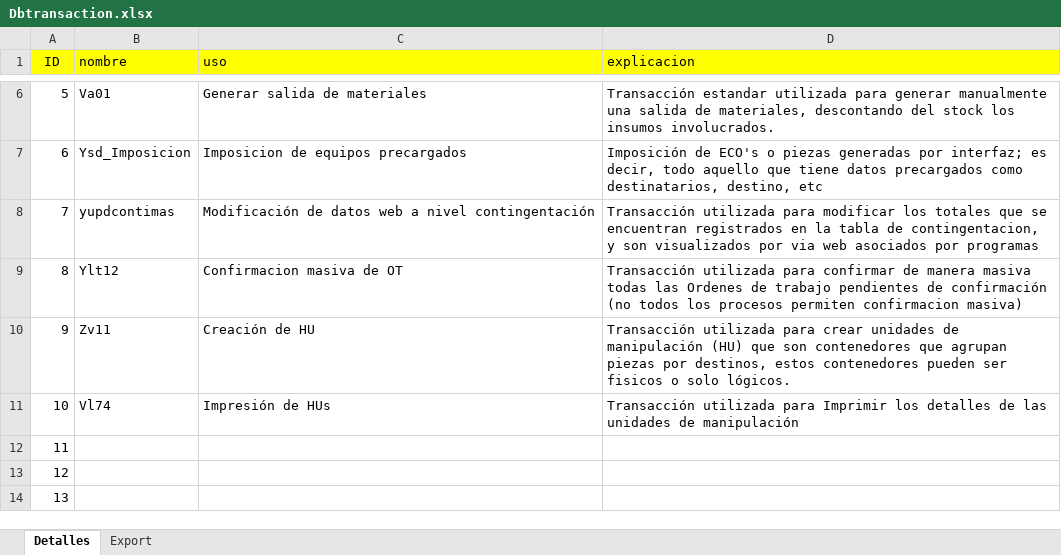
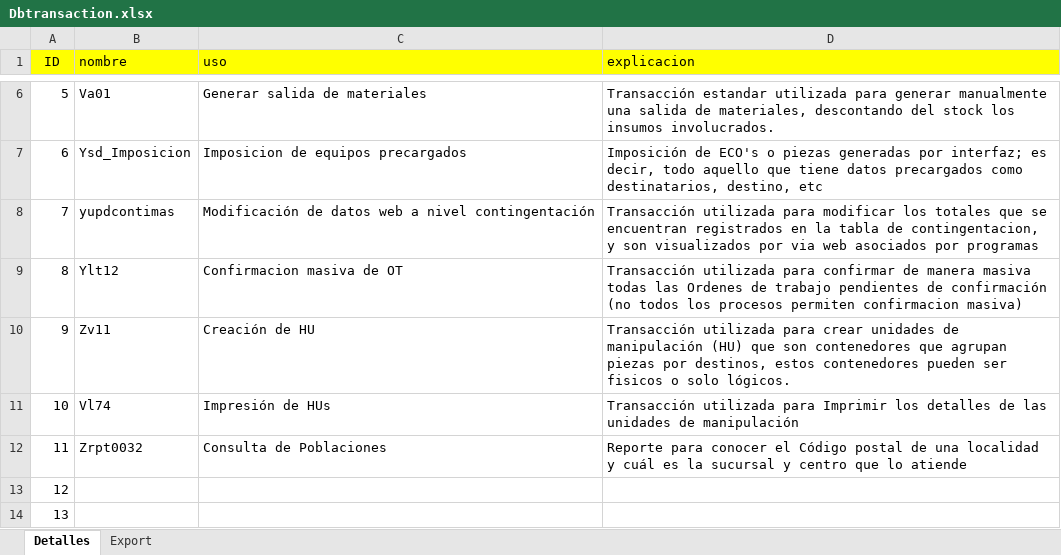
Before and after one commit to jatdalf/SapTrainingModule, an Excel workbook: Dbtransaction.xlsx, sheet Detalles, drawn as a sheet; only a part is shown, gaps mark what is left out; values as stored, in another font and other column widths than the file's, no borders; the diff names each change by its address in the sheet, - before the commit and + after, or states it on an @@ line.

Commit message:
Zrpt0032

```diff
--- a/Dbtransaction.xlsx (sheet Detalles)
+++ b/Dbtransaction.xlsx (sheet Detalles)
-B12 (nombre): (empty)
+B12 (nombre): Zrpt0032
-C12 (uso): (empty)
+C12 (uso): Consulta de Poblaciones
-D12 (explicacion): (empty)
+D12 (explicacion): Reporte para conocer el Código postal de una localidad y cuál es la sucursal y centro que lo atiende
```
Also changed, not shown: sheet Export, 4 other files.
